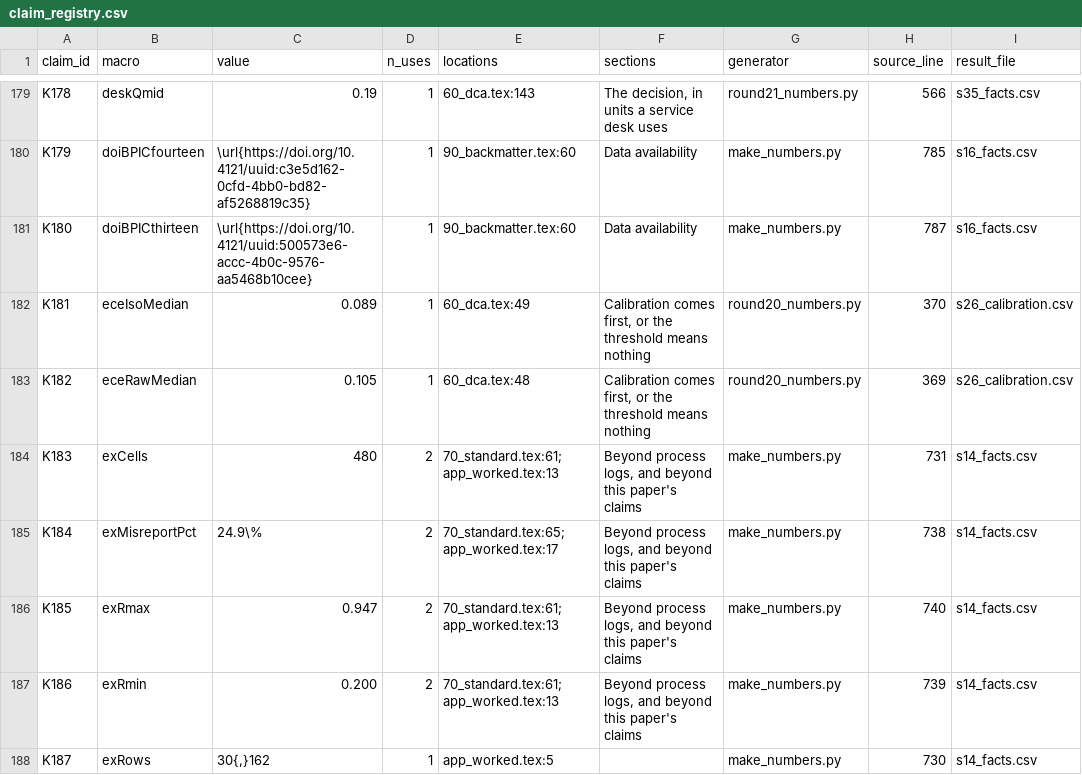
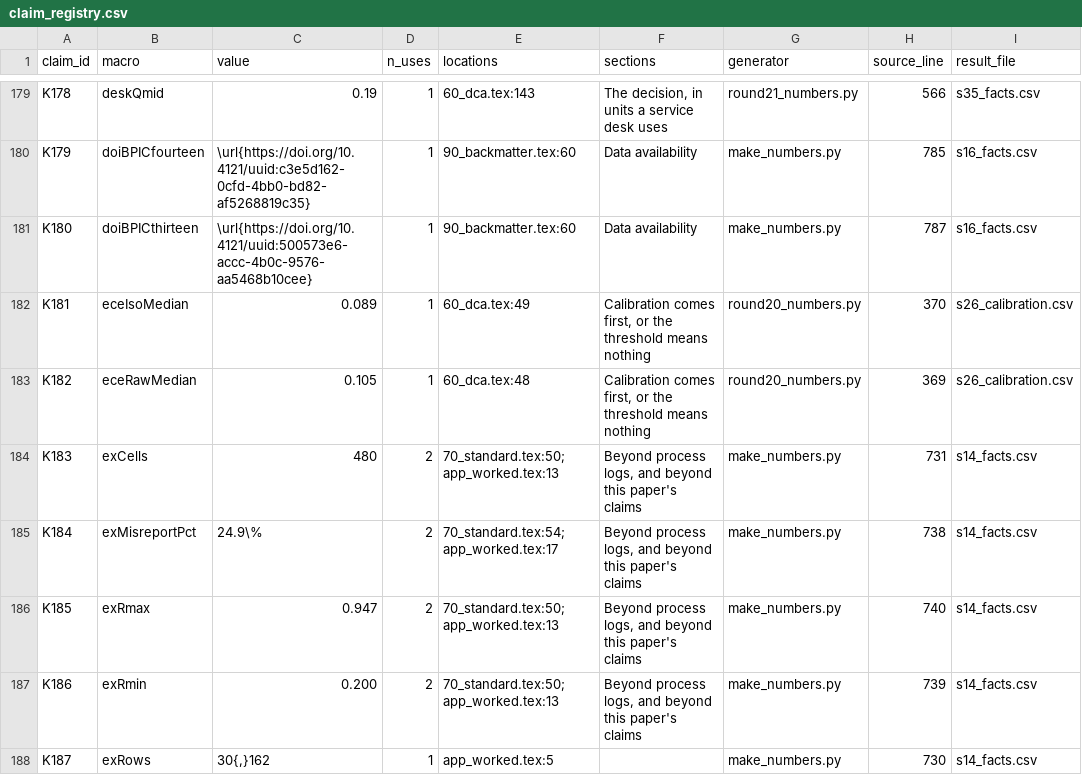
Before and after one commit to sudhirdixit1/cmdb-routing-queue-baseline, a CSV file: results/claim_registry.csv, drawn as a sheet; only a part is shown, gaps mark what is left out; the diff covers the shown part only; the diff names each change by its address in the sheet, - before the commit and + after, or states it on an @@ line.

```diff
--- a/results/claim_registry.csv
+++ b/results/claim_registry.csv
-E184 (locations): 70_standard.tex:61; app_worked.tex:13
+E184 (locations): 70_standard.tex:50; app_worked.tex:13
-E185 (locations): 70_standard.tex:65; app_worked.tex:17
+E185 (locations): 70_standard.tex:54; app_worked.tex:17
-E186:E187 (locations): 70_standard.tex:61; app_worked.tex:13
+E186:E187 (locations): 70_standard.tex:50; app_worked.tex:13
```
Also changed, not shown: 43 edited cells elsewhere in this file, results/section_words.csv, 11 other files.
